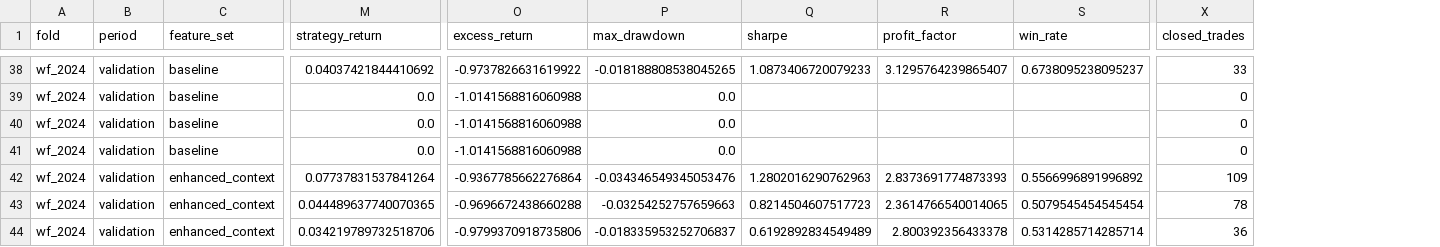
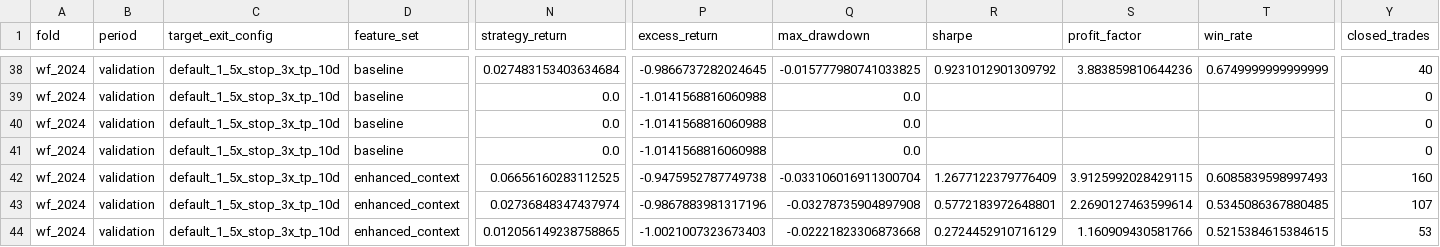
Before and after one commit to PerfectPoH/adaptive-equity-trading-lab, a CSV file: experiments/feature_set_comparison_latest.csv, drawn as a sheet; only a part is shown, gaps mark what is left out; addresses are those after the commit; the diff covers the shown part only; the diff names each change by its address in the sheet, - before the commit and + after, or states it on an @@ line.

```diff
--- a/experiments/feature_set_comparison_latest.csv
+++ b/experiments/feature_set_comparison_latest.csv
+column C (target_exit_config), rows 38-44: all default_1_5x_stop_3x_tp_10d
-N38 (strategy_return): 0.04037421844410692
+N38 (strategy_return): 0.027483153403634684
-P38 (excess_return): -0.9737826631619922
+P38 (excess_return): -0.9866737282024645
-Q38 (max_drawdown): -0.018188808538045265
+Q38 (max_drawdown): -0.015777980741033825
-R38 (sharpe): 1.0873406720079233
+R38 (sharpe): 0.9231012901309792
-S38 (profit_factor): 3.1295764239865407
+S38 (profit_factor): 3.883859810644236
-T38 (win_rate): 0.6738095238095237
+T38 (win_rate): 0.6749999999999999
-Y38 (closed_trades): 33
+Y38 (closed_trades): 40
-N42 (strategy_return): 0.07737831537841264
+N42 (strategy_return): 0.06656160283112525
-P42 (excess_return): -0.9367785662276864
+P42 (excess_return): -0.9475952787749738
-Q42 (max_drawdown): -0.034346549345053476
+Q42 (max_drawdown): -0.033106016911300704
-R42 (sharpe): 1.2802016290762963
+R42 (sharpe): 1.2677122379776409
-S42 (profit_factor): 2.8373691774873393
+S42 (profit_factor): 3.9125992028429115
-T42 (win_rate): 0.5566996891996892
+T42 (win_rate): 0.6085839598997493
-Y42 (closed_trades): 109
+Y42 (closed_trades): 160
-N43 (strategy_return): 0.044489637740070365
+N43 (strategy_return): 0.02736848347437974
-P43 (excess_return): -0.9696672438660288
+P43 (excess_return): -0.9867883981317196
-Q43 (max_drawdown): -0.03254252757659663
+Q43 (max_drawdown): -0.03278735904897908
-R43 (sharpe): 0.8214504607517723
+R43 (sharpe): 0.5772183972648801
-S43 (profit_factor): 2.3614766540014065
+S43 (profit_factor): 2.2690127463599614
-T43 (win_rate): 0.5079545454545454
+T43 (win_rate): 0.5345086367880485
-Y43 (closed_trades): 78
+Y43 (closed_trades): 107
-N44 (strategy_return): 0.034219789732518706
+N44 (strategy_return): 0.012056149238758865
-P44 (excess_return): -0.9799370918735806
+P44 (excess_return): -1.0021007323673403
-Q44 (max_drawdown): -0.018335953252706837
+Q44 (max_drawdown): -0.02221823306873668
-R44 (sharpe): 0.6192892834549489
+R44 (sharpe): 0.2724452910716129
-S44 (profit_factor): 2.800392356433378
+S44 (profit_factor): 1.160909430581766
-T44 (win_rate): 0.5314285714285714
+T44 (win_rate): 0.5215384615384615
-Y44 (closed_trades): 36
+Y44 (closed_trades): 53
```
Also changed, not shown: 155 edited cells elsewhere in this file, experiments/log.csv, experiments/model_comparison_latest.csv, 29 other files.
